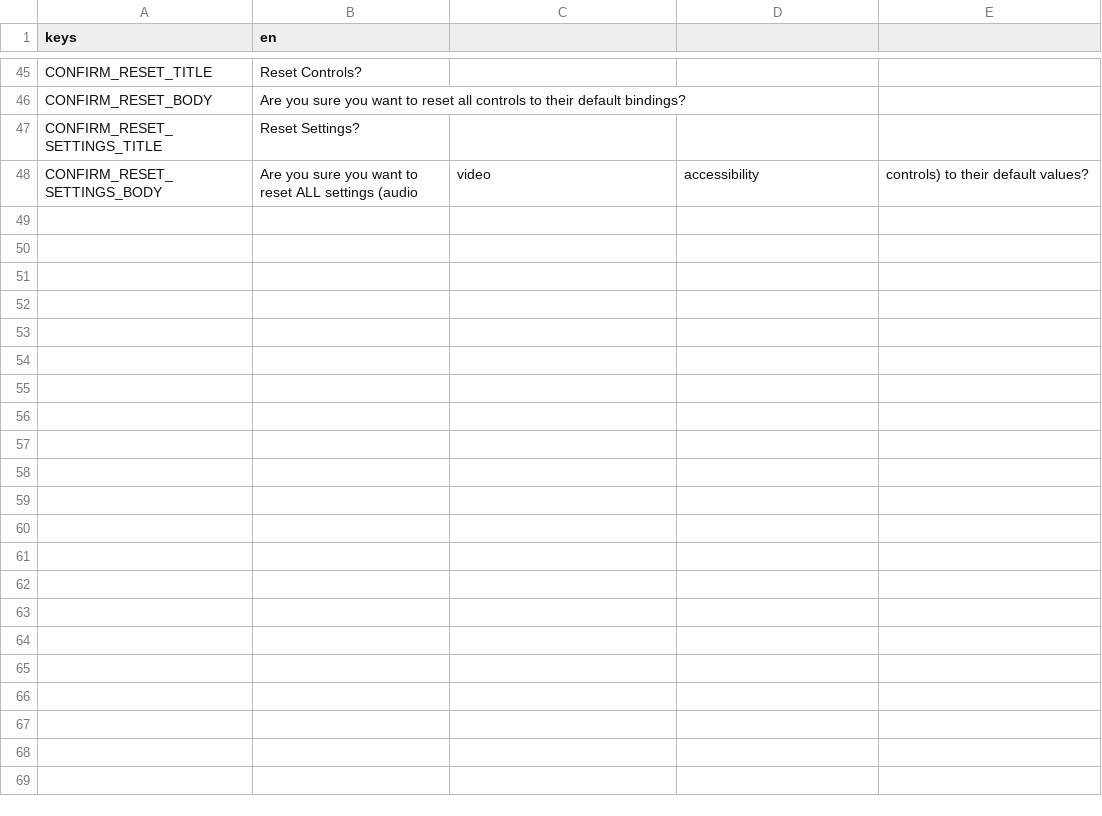
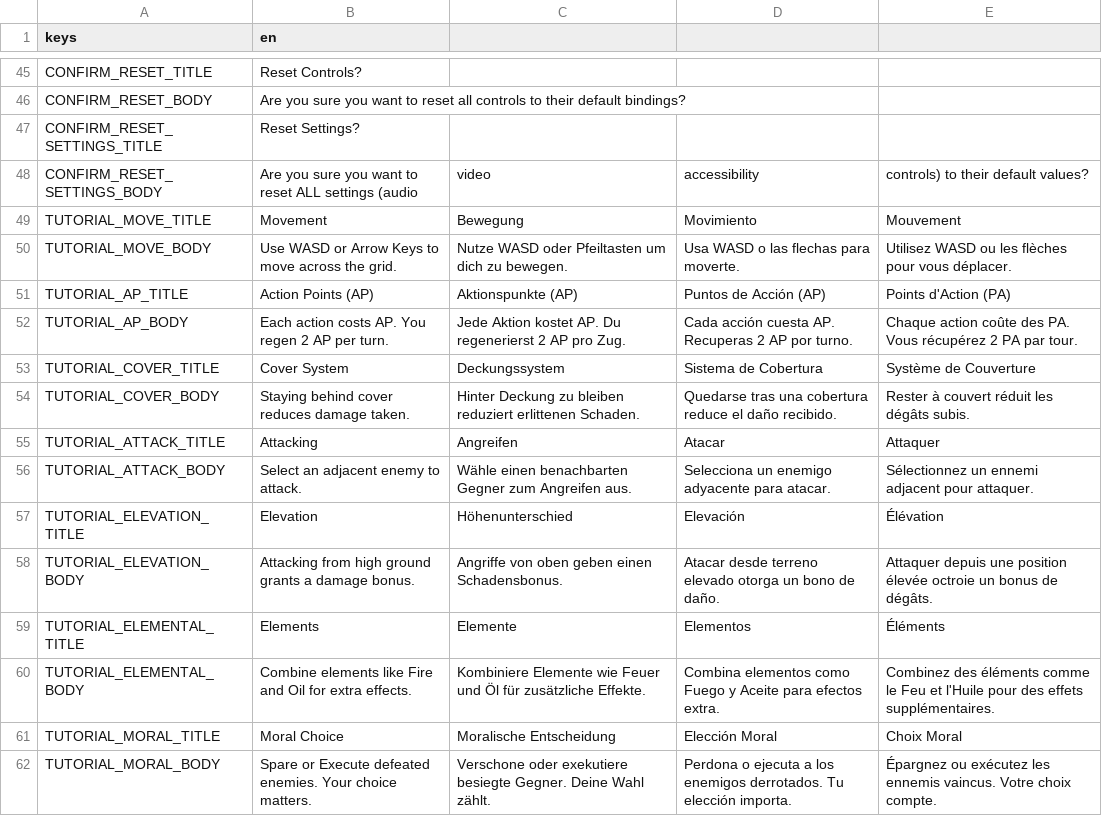
Before and after one commit to niyazmft/emberfall, a CSV file: assets/locales/ui_strings.csv, drawn as a sheet; only a part is shown, gaps mark what is left out; the diff names each change by its address in the sheet, - before the commit and + after, or states it on an @@ line.

```diff
--- a/assets/locales/ui_strings.csv
+++ b/assets/locales/ui_strings.csv
+row 49: TUTORIAL_MOVE_TITLE | Movement | Bewegung | Movimiento | Mouvement
+row 50: TUTORIAL_MOVE_BODY | Use WASD or Arrow Keys to move across the grid. | Nutze WASD oder Pfeiltasten um dich zu bewegen. | Usa WASD o las flechas para moverte. | Utilisez WASD ou les flèches pour vous déplacer.
+row 51: TUTORIAL_AP_TITLE | Action Points (AP) | Aktionspunkte (AP) | Puntos de Acción (AP) | Points d'Action (PA)
+row 52: TUTORIAL_AP_BODY | Each action costs AP. You regen 2 AP per turn. | Jede Aktion kostet AP. Du regenerierst 2 AP pro Zug. | Cada acción cuesta AP. Recuperas 2 AP por turno. | Chaque action coûte des PA. Vous récupérez 2 PA par tour.
+row 53: TUTORIAL_COVER_TITLE | Cover System | Deckungssystem | Sistema de Cobertura | Système de Couverture
+row 54: TUTORIAL_COVER_BODY | Staying behind cover reduces damage taken. | Hinter Deckung zu bleiben reduziert erlittenen Schaden. | Quedarse tras una cobertura reduce el daño recibido. | Rester à couvert réduit les dégâts subis.
+row 55: TUTORIAL_ATTACK_TITLE | Attacking | Angreifen | Atacar | Attaquer
+row 56: TUTORIAL_ATTACK_BODY | Select an adjacent enemy to attack. | Wähle einen benachbarten Gegner zum Angreifen aus. | Selecciona un enemigo adyacente para atacar. | Sélectionnez un ennemi adjacent pour attaquer.
+row 57: TUTORIAL_ELEVATION_TITLE | Elevation | Höhenunterschied | Elevación | Élévation
+row 58: TUTORIAL_ELEVATION_BODY | Attacking from high ground grants a damage bonus. | Angriffe von oben geben einen Schadensbonus. | Atacar desde terreno elevado otorga un bono de daño. | Attaquer depuis une position élevée octroie un bonus de dégâts.
+row 59: TUTORIAL_ELEMENTAL_TITLE | Elements | Elemente | Elementos | Éléments
+row 60: TUTORIAL_ELEMENTAL_BODY | Combine elements like Fire and Oil for extra effects. | Kombiniere Elemente wie Feuer und Öl für zusätzliche Effekte. | Combina elementos como Fuego y Aceite para efectos extra. | Combinez des éléments comme le Feu et l'Huile pour des effets supplémentaires.
+row 61: TUTORIAL_MORAL_TITLE | Moral Choice | Moralische Entscheidung | Elección Moral | Choix Moral
+row 62: TUTORIAL_MORAL_BODY | Spare or Execute defeated enemies. Your choice matters. | Verschone oder exekutiere besiegte Gegner. Deine Wahl zählt. | Perdona o ejecuta a los enemigos derrotados. Tu elección importa. | Épargnez ou exécutez les ennemis vaincus. Votre choix compte.
```
Also changed, not shown: localization/ui_strings.csv, 14 other files.
